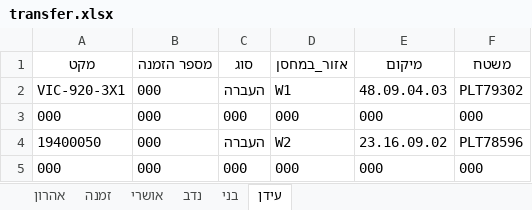
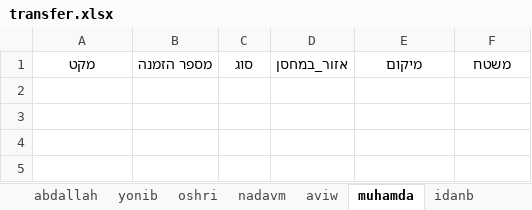
Before and after one commit to sofiamador/Mendelson, an Excel workbook: transfer.xlsx, sheet muhamda, drawn as a sheet; values as stored, in another font and other column widths than the file's, no borders; the diff names each change by its address in the sheet, - before the commit and + after, or states it on an @@ line.

```diff
--- a/transfer.xlsx (sheet muhamda)
+++ b/transfer.xlsx (sheet muhamda)
-sheet tab: אהרון
+sheet tab: abdallah
-sheet tab: זמנה
+sheet tab: yonib
-sheet tab: אושרי
+sheet tab: oshri
-sheet tab: נדב
+sheet tab: nadavm
-sheet tab: בני
+sheet tab: aviw
-sheet tab: עידן
+sheet tab: muhamda
+sheet tab: idanb
-row 2: VIC-920-3X1 | 000 | העברה | W1 | 48.09.04.03 | PLT79302
-row 3: 000 | 000 | 000 | 000 | 000 | 000
-row 4: 19400050 | 000 | העברה | W2 | 23.16.09.02 | PLT78596
-row 5: 000 | 000 | 000 | 000 | 000 | 000
```
Also changed, not shown: other sheet tabs, transfer_simple.xlsx, 8 other files.
